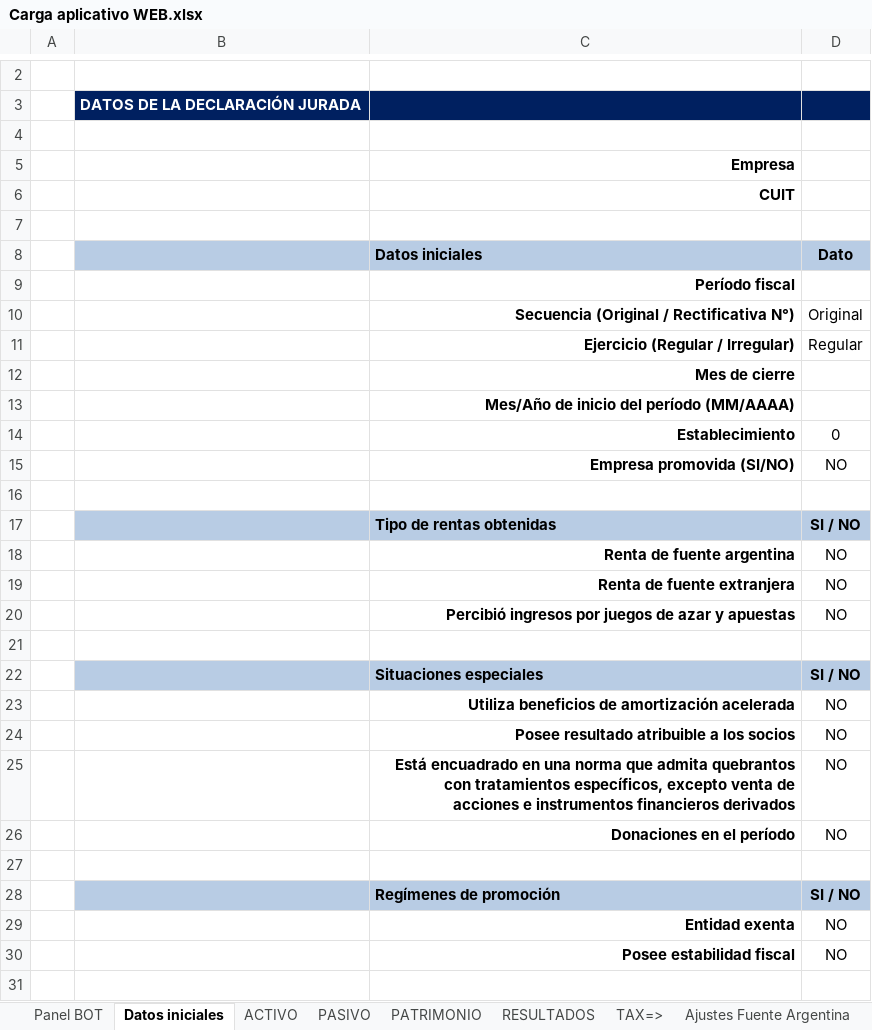
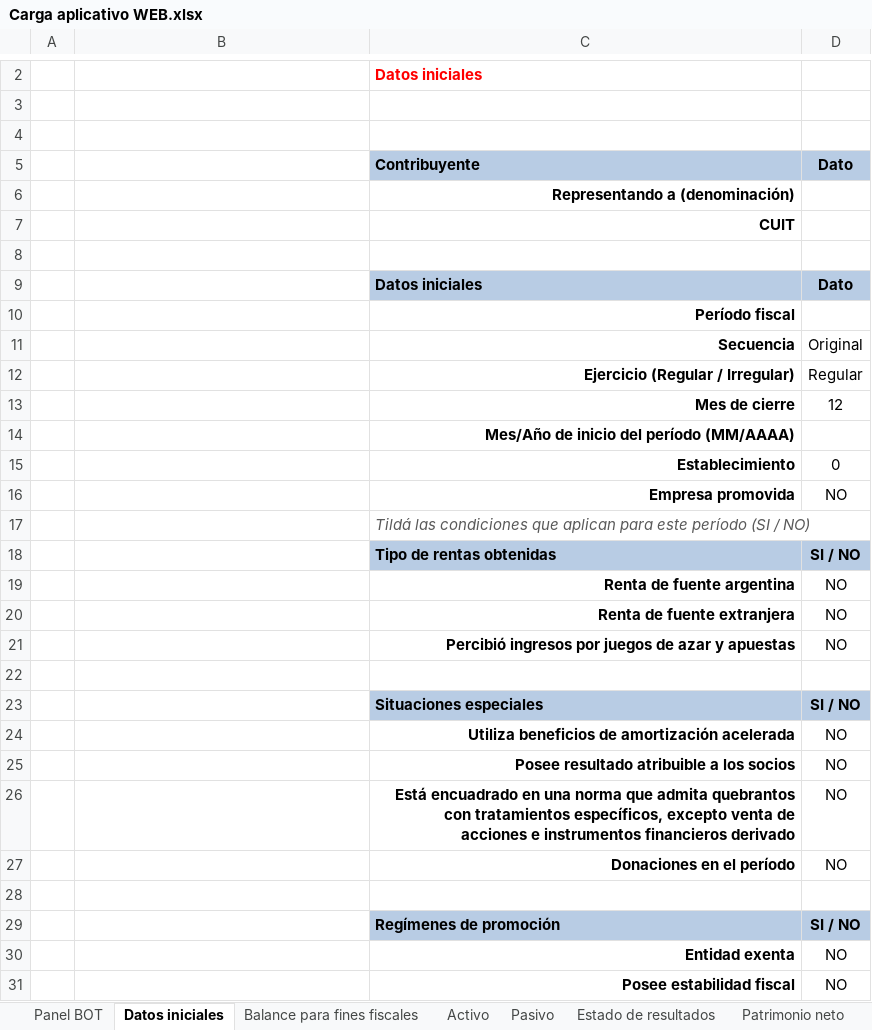
Before and after one commit to Augustorombola/guia1, an Excel workbook: Carga aplicativo WEB.xlsx, sheet Datos iniciales, drawn as a sheet; only a part is shown, gaps mark what is left out; values as stored, in another font and other column widths than the file's, no borders; removed rows and columns are numbered as before the commit, all else as after; the diff covers the shown part only; the diff names each change by its address in the sheet, - before the commit and + after, or states it on an @@ line.

```diff
--- a/Carga aplicativo WEB.xlsx (sheet Datos iniciales)
+++ b/Carga aplicativo WEB.xlsx (sheet Datos iniciales)
-sheet tab: ACTIVO
+sheet tab: Balance para fines fiscales
-sheet tab: PASIVO
+sheet tab: Activo
-sheet tab: PATRIMONIO
+sheet tab: Pasivo
-sheet tab: RESULTADOS
+sheet tab: Estado de resultados
-sheet tab: TAX=>
+sheet tab: Patrimonio neto
+row 2:  |  | Datos iniciales
-row 3:  | DATOS DE LA DECLARACIÓN JURADA
+row 5:  |  | Contribuyente | Dato
-C6: Empresa
+C6: Representando a (denominación)
-B9 fill: #B8CCE4
+B9 fill: none
-C11: Secuencia (Original / Rectificativa N°)
+C11: Secuencia
-D13: (empty)
+D13: 12
-C16: Empresa promovida (SI/NO)
+C16: Empresa promovida
-C17: (empty)
+C17: Tildá las condiciones que aplican para este período (SI / NO)
-B18 fill: #B8CCE4
+B18 fill: none
-B23 fill: #B8CCE4
+B23 fill: none
-C26: …instrumentos financieros derivados
+C26: …instrumentos financieros derivado
-B29 fill: #B8CCE4
+B29 fill: none
```
Also changed, not shown: 1 added row and 1 removed row elsewhere in this sheet, sheet Amortizaciones aceleradas, sheet Ajustes - fuente argentina, sheet Ajustes - fuente extranjera, sheet Balance para fines fiscales, sheet Resultado atribuible socios, sheet Determinación resultado neto, 10 more sheets, other sheet tabs, formulas that keep their value.
